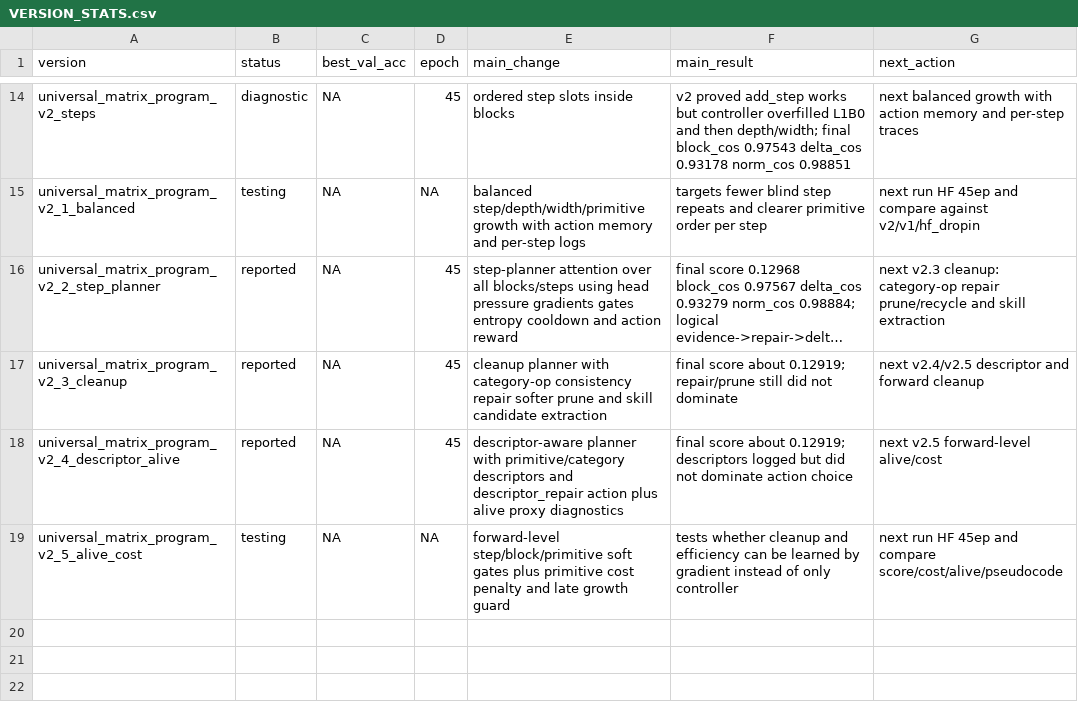
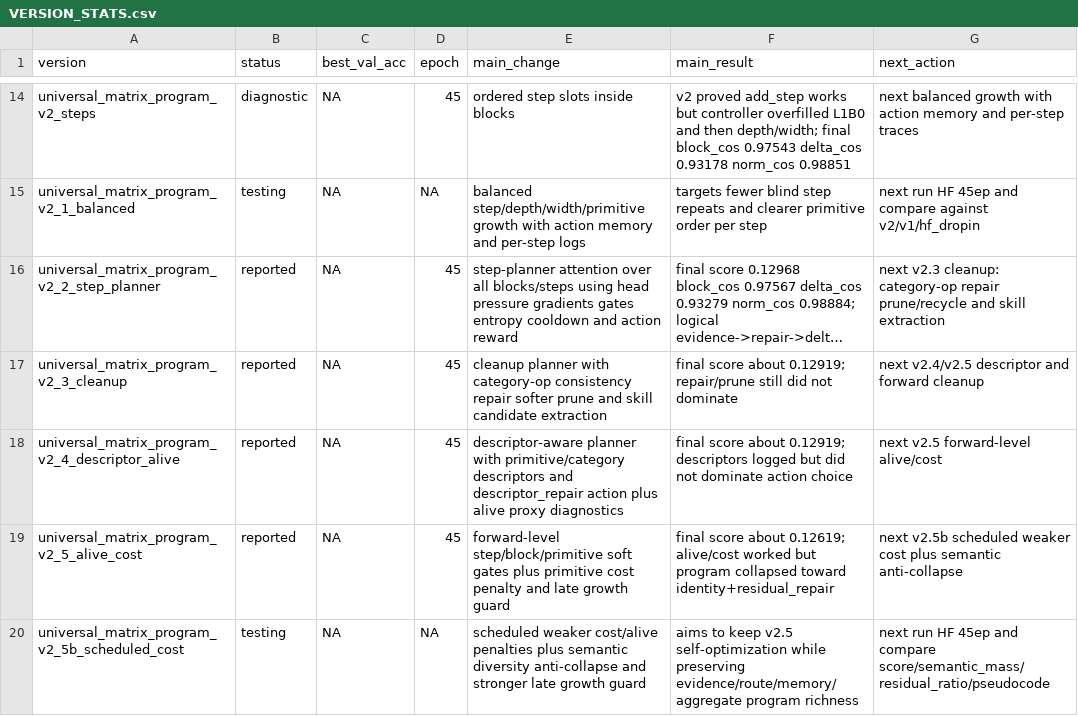
Before and after one commit to maxwelhelp/architecture_builder, a CSV file: docs/VERSION_STATS.csv, drawn as a sheet; only a part is shown, gaps mark what is left out; long unchanged cells end in ….

Commit message:
Record v2.5 result and v2.5b plan

```diff
--- a/docs/VERSION_STATS.csv
+++ b/docs/VERSION_STATS.csv
@@ -18,2 +18,3 @@ universal_matrix_program_v2_3_cleanup,reported,NA,45,cleanup planner with catego
 universal_matrix_program_v2_4_descriptor_alive,reported,NA,45,descriptor-aware planner with primitive/category descriptors and descriptor_repair action plus alive proxy diagnostics,final score about 0.12919; descriptors logged but did not dominate action choice,next v2.5 forward-level alive/cost
-universal_matrix_program_v2_5_alive_cost,testing,NA,NA,forward-level step/block/primitive soft gates plus primitive cost penalty and late growth guard,tests whether cleanup and efficiency can be learned by gradient instead of only controller,next run HF 45ep and compare score/cost/alive/pseudocode
+universal_matrix_program_v2_5_alive_cost,reported,NA,45,forward-level step/block/primitive soft gates plus primitive cost penalty and late growth guard,final score about 0.12619; alive/cost worked but program collapsed toward identity+residual_repair,next v2.5b scheduled weaker cost plus semantic anti-collapse
+universal_matrix_program_v2_5b_scheduled_cost,testing,NA,NA,scheduled weaker cost/alive penalties plus semantic diversity anti-collapse and stronger late growth guard,aims to keep v2.5 self-optimization while preserving evidence/route/memory/aggregate program richness,next run HF 45ep and compare score/semantic_mass/residual_ratio/pseudocode
```
